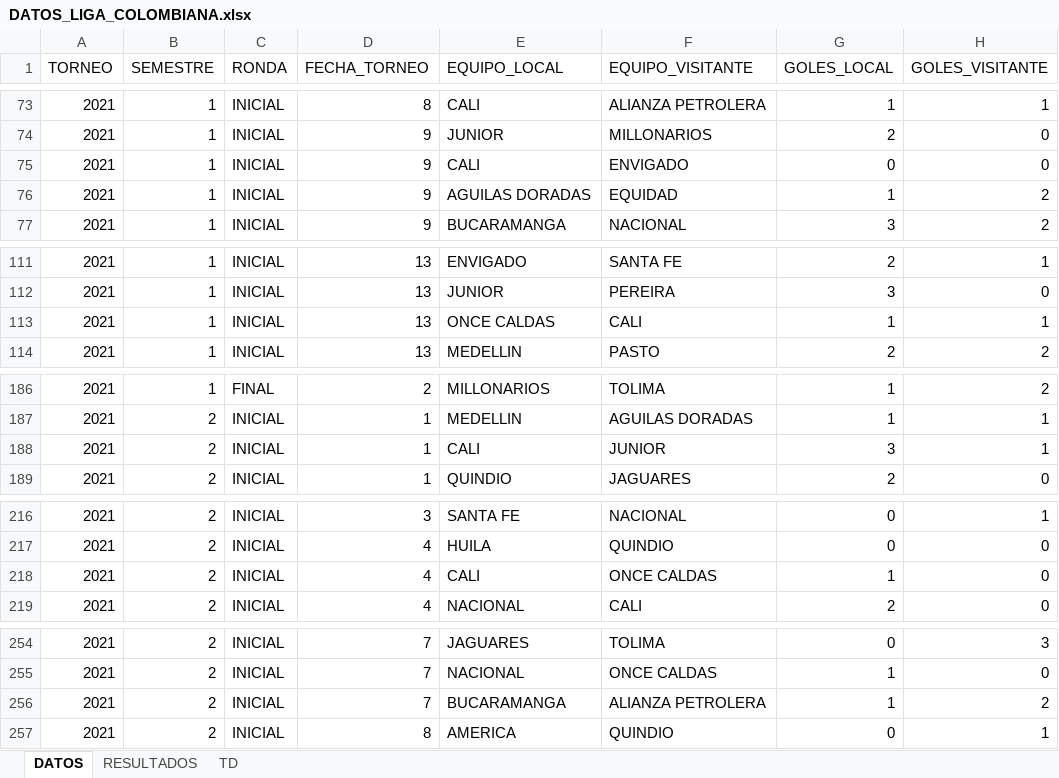
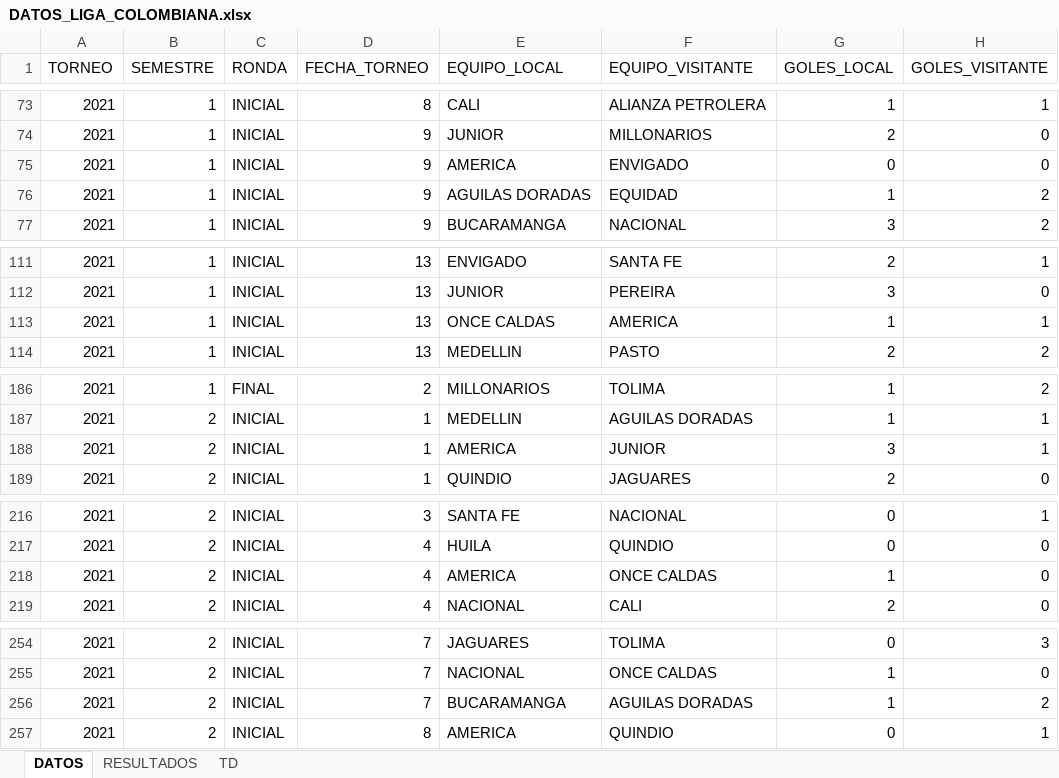
Before and after one commit to oalb1981/TFE, an Excel workbook: TFE_PRONOSTICO/DATOS_LIGA_COLOMBIANA.xlsx, sheet DATOS, drawn as a sheet; only a part is shown, gaps mark what is left out; values as stored, in another font and other column widths than the file's, no borders; the diff covers the shown part only; the diff names each change by its address in the sheet, - before the commit and + after, or states it on an @@ line.

Commit message:
Add files via upload

```diff
--- a/TFE_PRONOSTICO/DATOS_LIGA_COLOMBIANA.xlsx (sheet DATOS)
+++ b/TFE_PRONOSTICO/DATOS_LIGA_COLOMBIANA.xlsx (sheet DATOS)
-E75 (EQUIPO_LOCAL): CALI
+E75 (EQUIPO_LOCAL): AMERICA
-F113 (EQUIPO_VISITANTE): CALI
+F113 (EQUIPO_VISITANTE): AMERICA
-E188 (EQUIPO_LOCAL): CALI
+E188 (EQUIPO_LOCAL): AMERICA
-E218 (EQUIPO_LOCAL): CALI
+E218 (EQUIPO_LOCAL): AMERICA
-F256 (EQUIPO_VISITANTE): ALIANZA PETROLERA
+F256 (EQUIPO_VISITANTE): AGUILAS DORADAS
```
Also changed, not shown: 7 edited cells elsewhere in this sheet.
